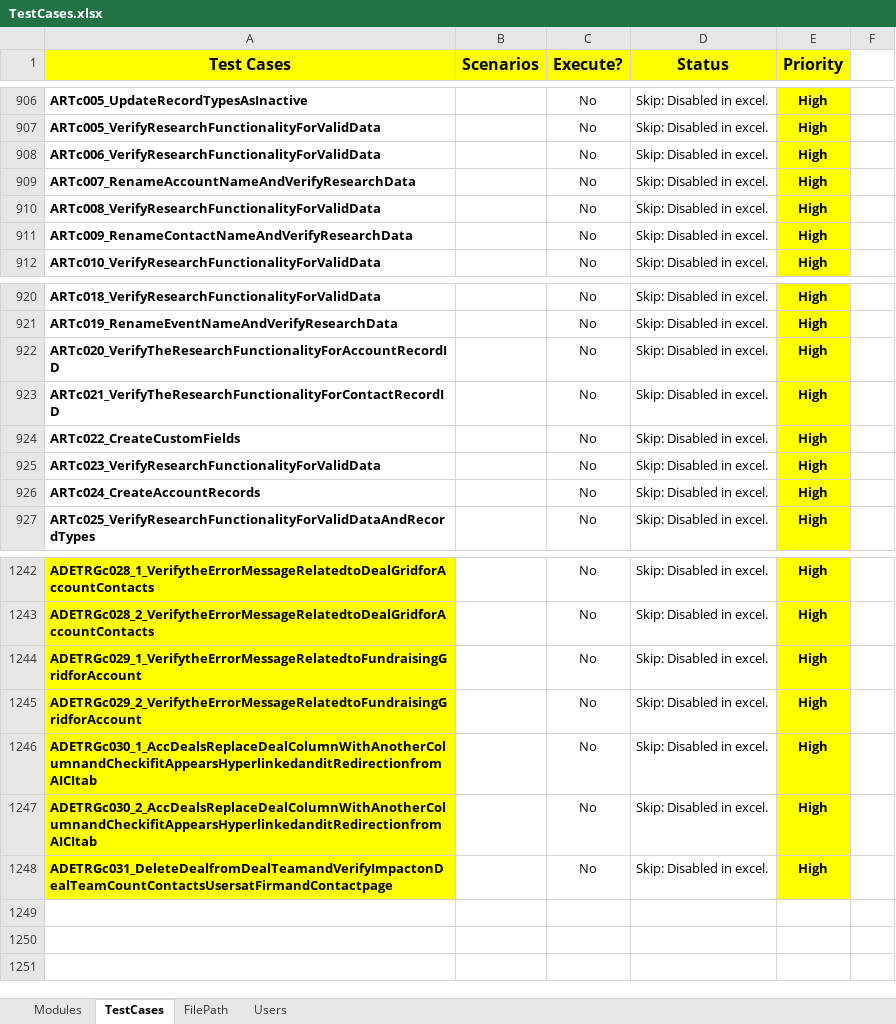
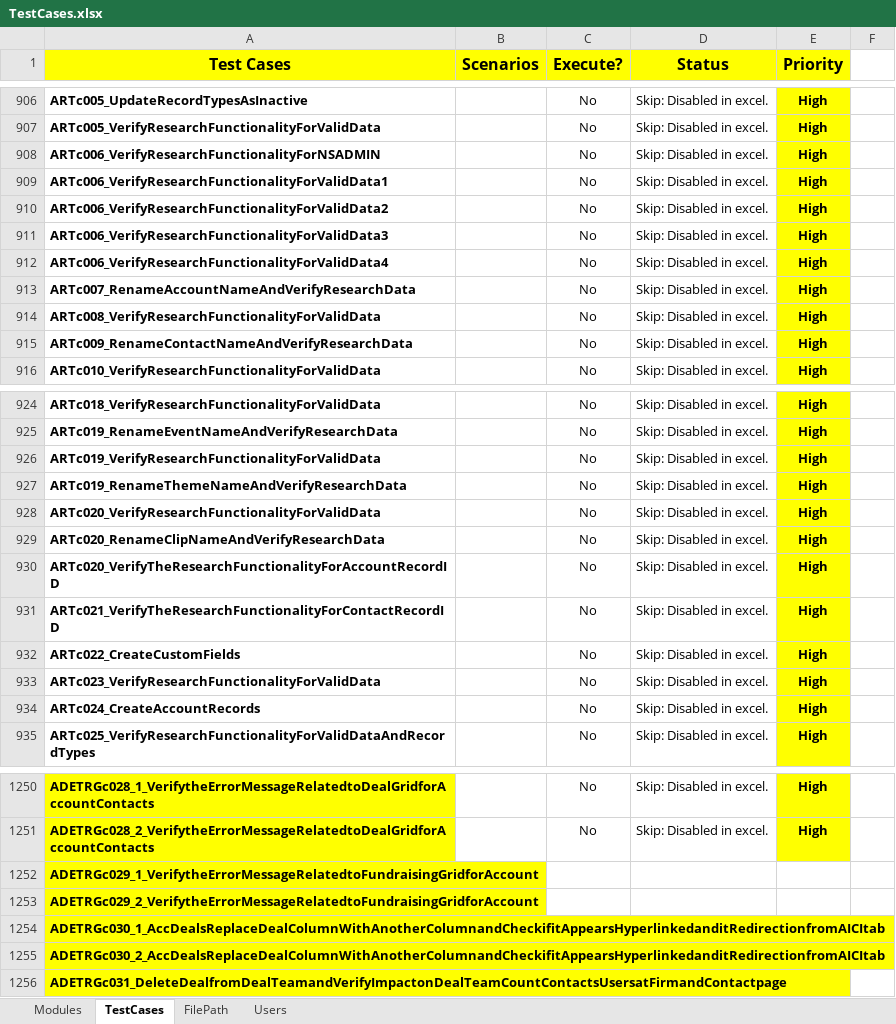
Before and after one commit to NitinNavatar/PE4.7, an Excel workbook: TestCases.xlsx, sheet TestCases, drawn as a sheet; only a part is shown, gaps mark what is left out; values as stored, in another font and other column widths than the file's, no borders; conditional formats not drawn; addresses are those after the commit; the diff covers the shown part only; the diff names each change by its address in the sheet, - before the commit and + after, or states it on an @@ line.

Commit message:
Added Research Tc6 Split in testcase sheet
Signed-off-by: ravi kumar <rkumar1@navatargroup.com>

```diff
--- a/TestCases.xlsx (sheet TestCases)
+++ b/TestCases.xlsx (sheet TestCases)
+row 908: ARTc006_VerifyResearchFunctionalityForNSADMIN |  | No | Skip: Disabled in excel. | High
-A909 (Test Cases): ARTc006_VerifyResearchFunctionalityForValidData
+A909 (Test Cases): ARTc006_VerifyResearchFunctionalityForValidData1
+row 910: ARTc006_VerifyResearchFunctionalityForValidData2 |  | No | Skip: Disabled in excel. | High
+row 911: ARTc006_VerifyResearchFunctionalityForValidData3 |  | No | Skip: Disabled in excel. | High
+row 912: ARTc006_VerifyResearchFunctionalityForValidData4 |  | No | Skip: Disabled in excel. | High
+row 926: ARTc019_VerifyResearchFunctionalityForValidData |  | No | Skip: Disabled in excel. | High
+row 927: ARTc019_RenameThemeNameAndVerifyResearchData |  | No | Skip: Disabled in excel. | High
+row 928: ARTc020_VerifyResearchFunctionalityForValidData |  | No | Skip: Disabled in excel. | High
+row 929: ARTc020_RenameClipNameAndVerifyResearchData |  | No | Skip: Disabled in excel. | High
-C1252:C1256 (Execute?): No
+C1252:C1256 (Execute?): (empty)
-D1252:D1256 (Status): Skip: Disabled in excel.
+D1252:D1256 (Status): (empty)
-E1252:E1256 (Priority): High
+E1252:E1256 (Priority): (empty)
-E1252:E1256 fill: #FFFF00
+E1252:E1256 fill: none
```
Also changed, not shown: 4 edited cells elsewhere in this sheet, sheet Users.
